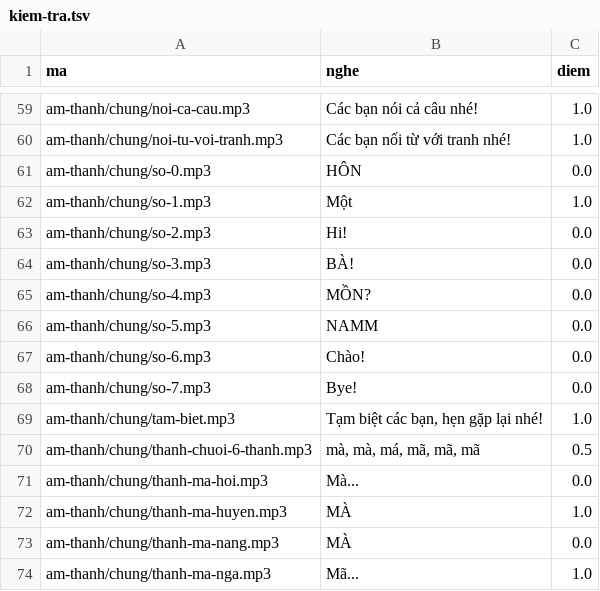
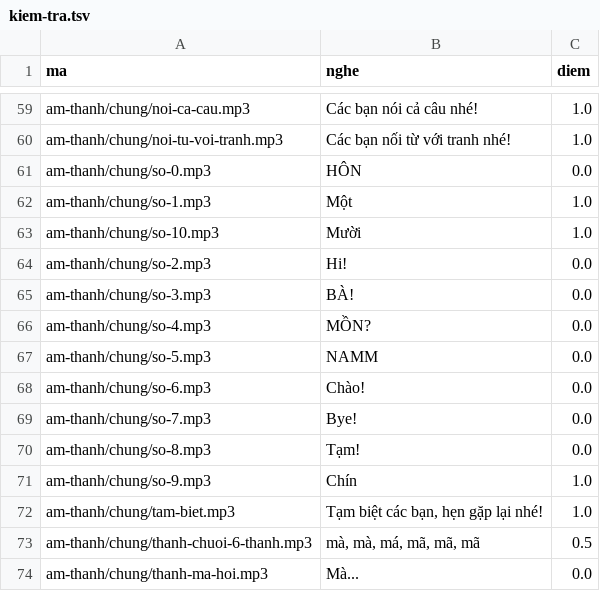
Before and after one commit to CVCEC/mau-chung, a TSV file: giong-ai/kiem-tra.tsv, drawn as a sheet; only a part is shown, gaps mark what is left out; the shorter side is filled out with more unchanged rows.

```diff
--- a/giong-ai/kiem-tra.tsv
+++ b/giong-ai/kiem-tra.tsv
@@ -62,2 +62,3 @@ am-thanh/chung/so-0.mp3	HÔN	0.0
 am-thanh/chung/so-1.mp3	Một	1.0
+am-thanh/chung/so-10.mp3	Mười	1.0
 am-thanh/chung/so-2.mp3	Hi!	0.0
@@ -68,2 +69,4 @@ am-thanh/chung/so-6.mp3	Chào!	0.0
 am-thanh/chung/so-7.mp3	Bye!	0.0
+am-thanh/chung/so-8.mp3	Tạm!	0.0
+am-thanh/chung/so-9.mp3	Chín	1.0
 am-thanh/chung/tam-biet.mp3	Tạm biệt các bạn, hẹn gặp lại nhé!	1.0
```
Also changed, not shown: 5 other files.
